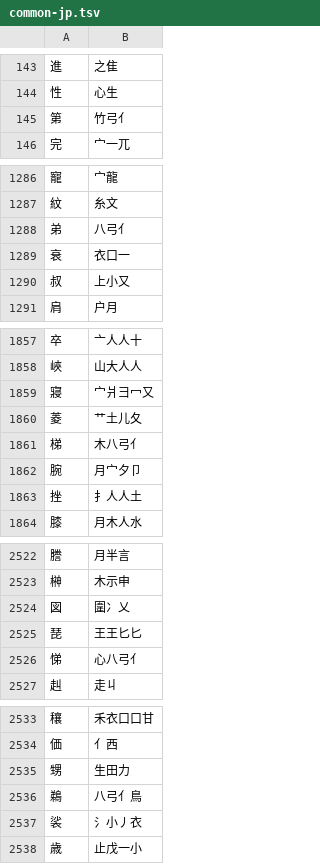
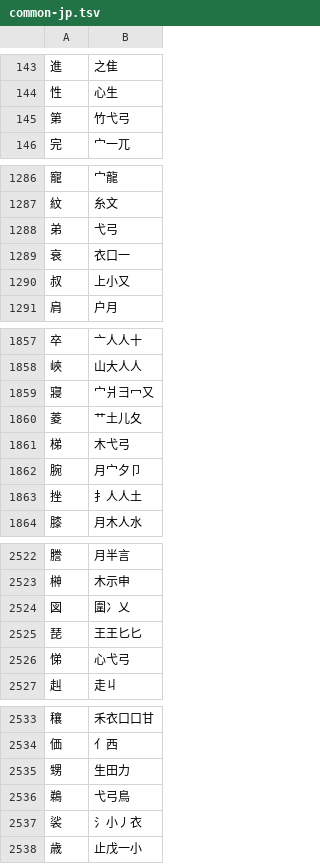
Before and after one commit to chenlin014/jiezi, a TSV file: table/common-jp.tsv, drawn as a sheet; only a part is shown, gaps mark what is left out.

```diff
--- a/table/common-jp.tsv
+++ b/table/common-jp.tsv
@@ -144,3 +144,3 @@
 性	心生
-第	竹弓亻
+第	竹弋弓
 完	宀一兀
@@ -1287,3 +1287,3 @@
 紋	糸文
-弟	八弓亻
+弟	弋弓
 衰	衣口一
@@ -1860,3 +1860,3 @@
 菱	艹土儿夂
-梯	木八弓亻
+梯	木弋弓
 腕	月宀夕卩
@@ -2525,3 +2525,3 @@
 琵	王王匕匕
-悌	心八弓亻
+悌	心弋弓
 赳	走丩
@@ -2535,3 +2535,3 @@
 甥	生田力
-鵜	八弓亻鳥
+鵜	弋弓鳥
 裟	氵小丿衣
```
Also changed, not shown: table/common-jt.tsv, table/common-zt.tsv, 3 other files.
